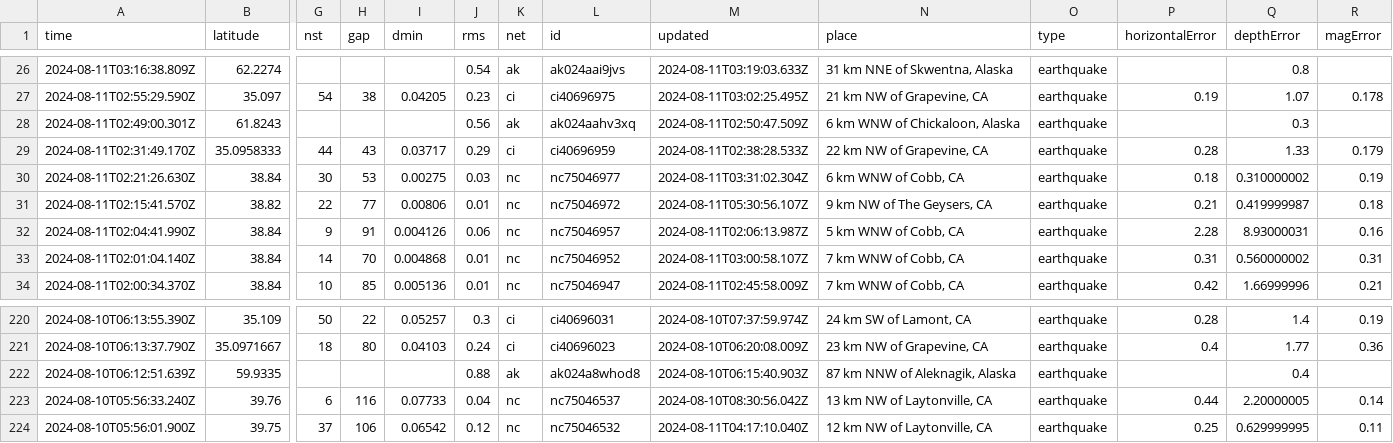
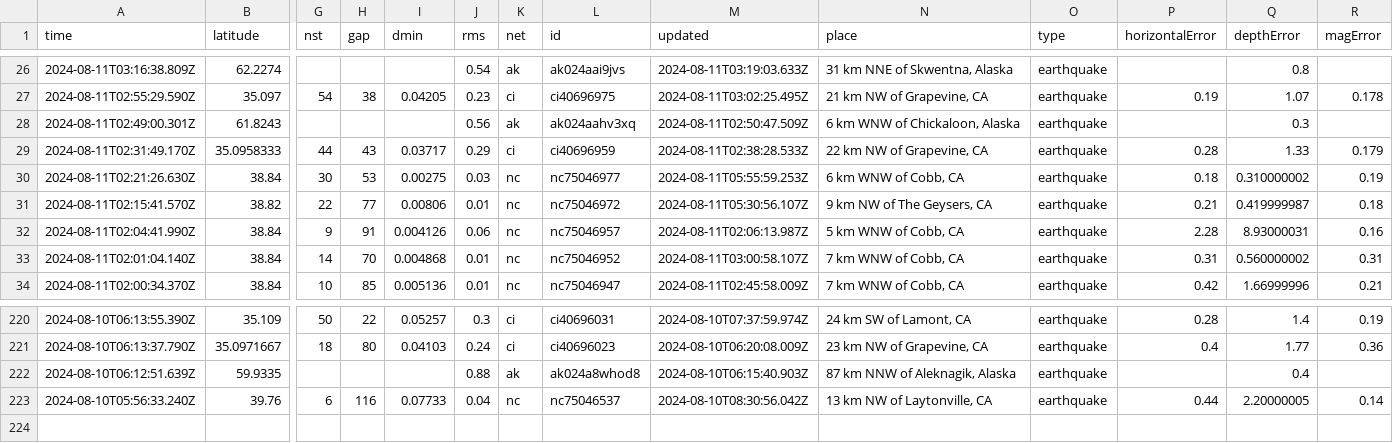
Before and after one commit to abhjtbhrli/nicar22-github-actions, a CSV file: usgs_current.csv, drawn as a sheet; only a part is shown, gaps mark what is left out; rows hold the shown columns only; the diff names each change by its address in the sheet, - before the commit and + after, or states it on an @@ line.

```diff
--- a/usgs_current.csv
+++ b/usgs_current.csv
-M30 (updated): 2024-08-11T03:31:02.304Z
+M30 (updated): 2024-08-11T05:55:59.253Z
-row 224: 2024-08-10T05:56:01.900Z | 39.75 | 37 | 106 | 0.06542 | 0.12 | nc | nc75046532 | 2024-08-11T04:17:10.040Z | 12 km NW of Laytonville, CA | earthquake | 0.25 | 0.629999995 | 0.11
```
